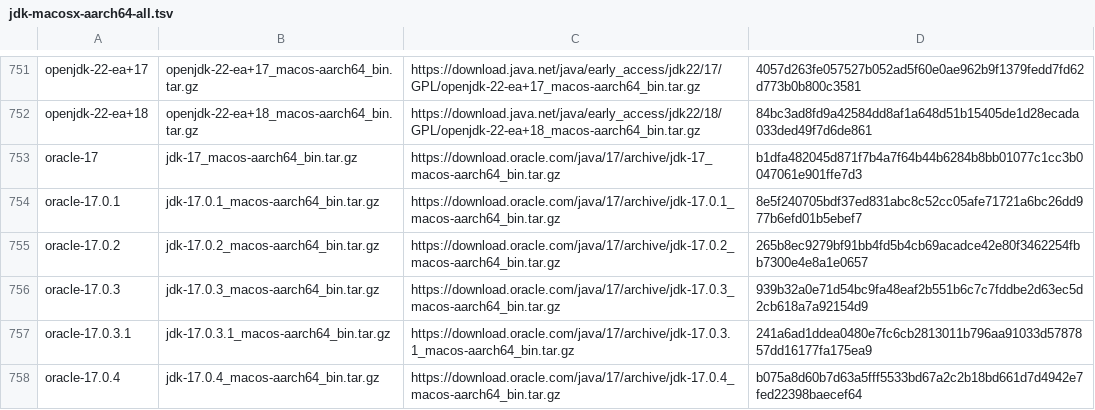
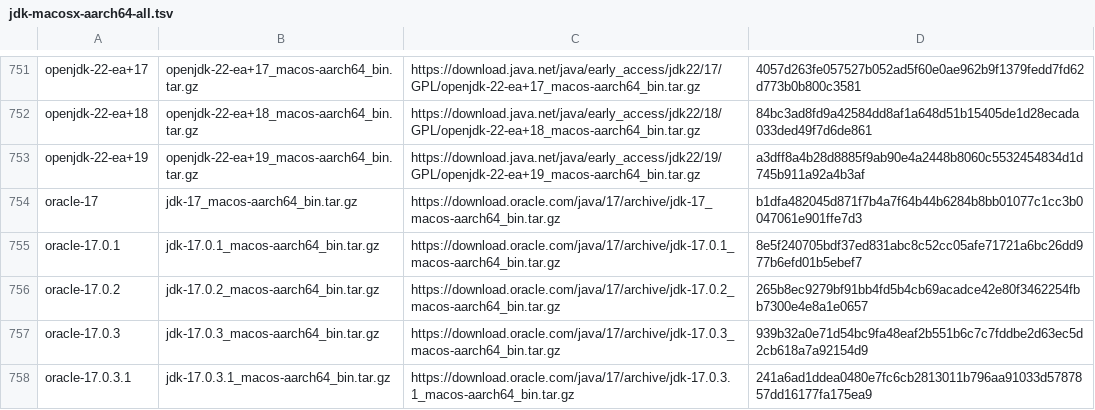
Before and after one commit to mise-plugins/rtx-java, a TSV file: data/jdk-macosx-aarch64-all.tsv, drawn as a sheet; only a part is shown, gaps mark what is left out; the shorter side is filled out with more unchanged rows.

```diff
--- a/data/jdk-macosx-aarch64-all.tsv
+++ b/data/jdk-macosx-aarch64-all.tsv
@@ -752,2 +752,3 @@ openjdk-22-ea+17	openjdk-22-ea+17_macos-aarch64_bin.tar.gz	https://download.java
 openjdk-22-ea+18	openjdk-22-ea+18_macos-aarch64_bin.tar.gz	https://download.java.net/java/early_access/jdk22/18/GPL/openjdk-22-ea+18_macos-aarch64_bin.tar.gz	84bc3ad8fd9a42584dd8af1a648d51b15405de1d28ecada033ded49f7d6de861
+openjdk-22-ea+19	openjdk-22-ea+19_macos-aarch64_bin.tar.gz	https://download.java.net/java/early_access/jdk22/19/GPL/openjdk-22-ea+19_macos-aarch64_bin.tar.gz	a3dff8a4b28d8885f9ab90e4a2448b8060c5532454834d1d745b911a92a4b3af
 oracle-17	jdk-17_macos-aarch64_bin.tar.gz	https://download.oracle.com/java/17/archive/jdk-17_macos-aarch64_bin.tar.gz	b1dfa482045d871f7b4a7f64b44b6284b8bb01077c1cc3b0047061e901ffe7d3
```
Also changed, not shown: data/jdk-linux-aarch64-all.tsv, data/jdk-linux-aarch64-ea.tsv, 9 other files.
